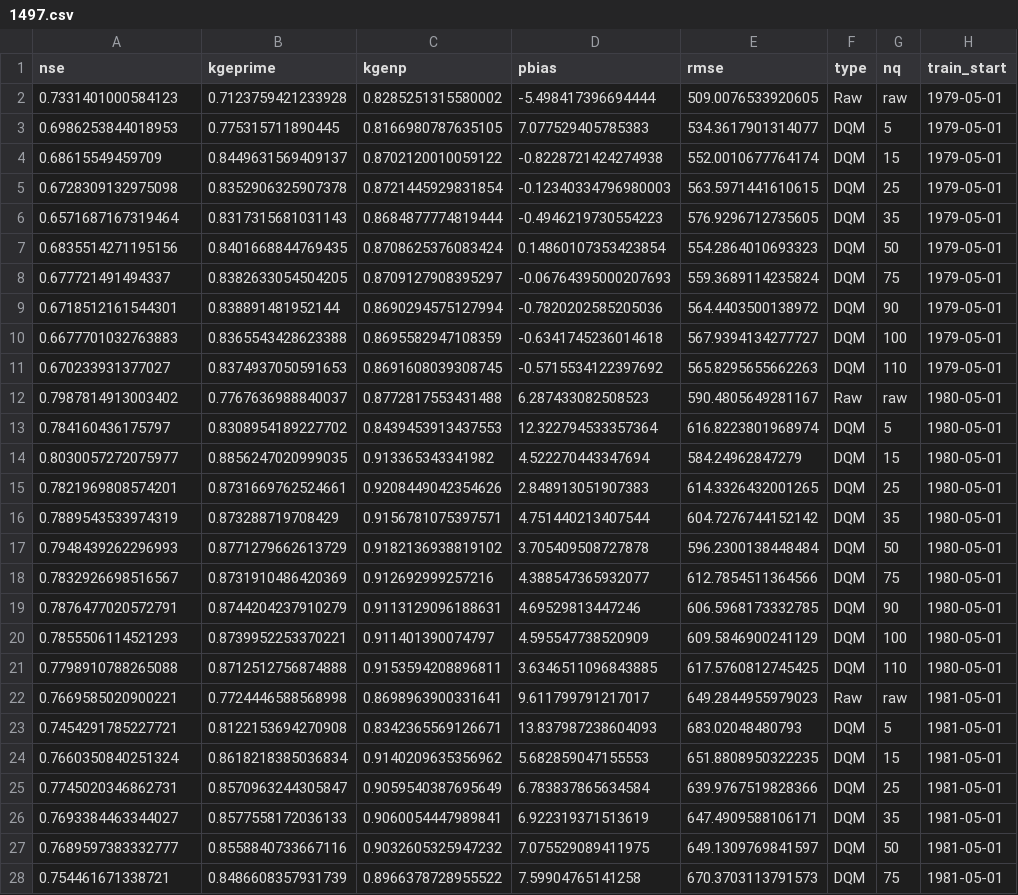
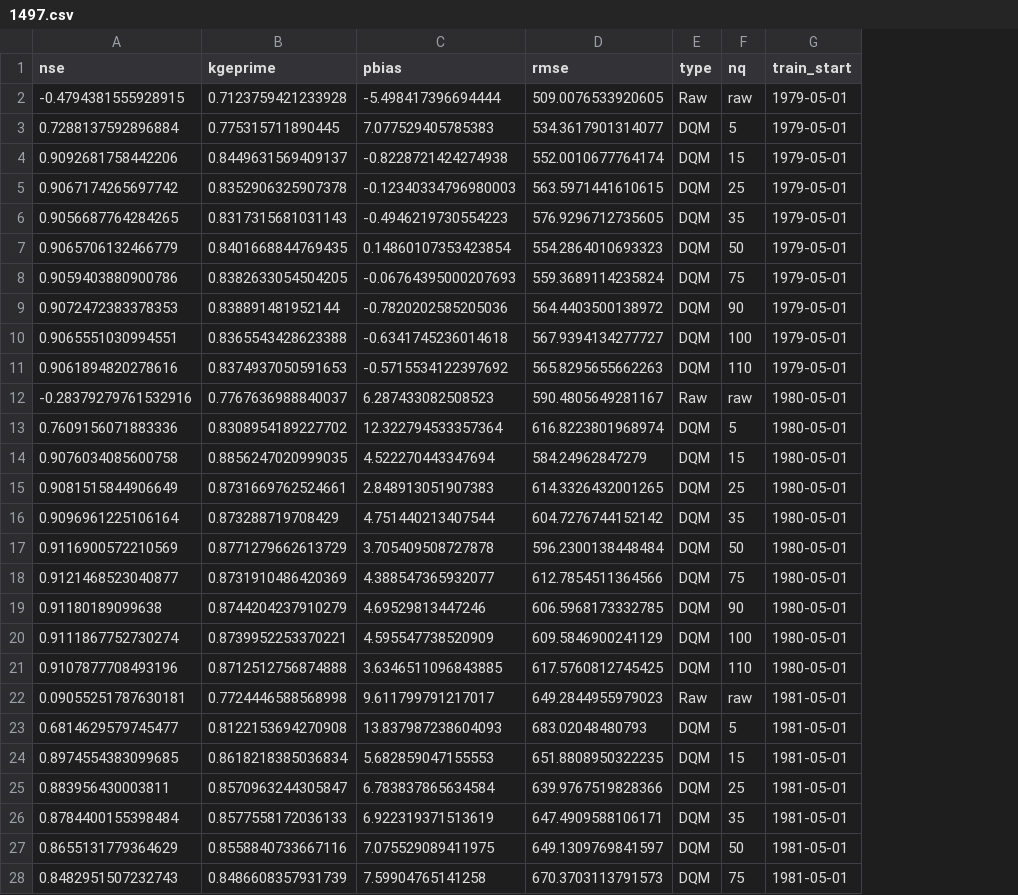
Before and after one commit to atsyplenkov/glofas-anadyr, a CSV file: data/cv/1497.csv, drawn as a sheet; only a part is shown; the diff covers the shown part only; the diff names each change by its address in the sheet, - before the commit and + after, or states it on an @@ line.

```diff
--- a/data/cv/1497.csv
+++ b/data/cv/1497.csv
-column C (kgenp), rows 2-28: 0.8285251315580002 | 0.8166980787635105 | 0.8702120010059122 | 0.8721445929831854 | 0.8684877774819444 | 0.8708625376083424 | 0.8709127908395297 | 0.8690294575127994 | 0.8695582947108359 | 0.8691608039308745 | 0.8772817553431488 | 0.8439453913437553 | 0.913365343341982 | 0.9208449042354626 | 0.9156781075397571 | 0.9182136938819102 | 0.912692999257216 | 0.9113129096188631 | 0.911401390074797 | 0.9153594208896811 | 0.8698963900331641 | 0.8342365569126671 | 0.9140209635356962 | 0.9059540387695649 | 0.9060054447989841 | 0.9032605325947232 | 0.8966378728955522
-A2 (nse): 0.7331401000584123
+A2 (nse): -0.4794381555928915
-A3 (nse): 0.6986253844018953
+A3 (nse): 0.7288137592896884
-A4 (nse): 0.68615549459709
+A4 (nse): 0.9092681758442206
-A5 (nse): 0.6728309132975098
+A5 (nse): 0.9067174265697742
-A6 (nse): 0.6571687167319464
+A6 (nse): 0.9056687764284265
-A7 (nse): 0.6835514271195156
+A7 (nse): 0.9065706132466779
-A8 (nse): 0.677721491494337
+A8 (nse): 0.9059403880900786
-A9 (nse): 0.6718512161544301
+A9 (nse): 0.9072472383378353
-A10 (nse): 0.6677701032763883
+A10 (nse): 0.9065551030994551
-A11 (nse): 0.670233931377027
+A11 (nse): 0.9061894820278616
-A12 (nse): 0.7987814913003402
+A12 (nse): -0.28379279761532916
-A13 (nse): 0.784160436175797
+A13 (nse): 0.7609156071883336
-A14 (nse): 0.8030057272075977
+A14 (nse): 0.9076034085600758
-A15 (nse): 0.7821969808574201
+A15 (nse): 0.9081515844906649
-A16 (nse): 0.7889543533974319
+A16 (nse): 0.9096961225106164
-A17 (nse): 0.7948439262296993
+A17 (nse): 0.9116900572210569
-A18 (nse): 0.7832926698516567
+A18 (nse): 0.9121468523040877
-A19 (nse): 0.7876477020572791
+A19 (nse): 0.91180189099638
-A20 (nse): 0.7855506114521293
+A20 (nse): 0.9111867752730274
-A21 (nse): 0.7798910788265088
+A21 (nse): 0.9107877708493196
-A22 (nse): 0.7669585020900221
+A22 (nse): 0.09055251787630181
-A23 (nse): 0.7454291785227721
+A23 (nse): 0.6814629579745477
-A24 (nse): 0.7660350840251324
+A24 (nse): 0.8974554383099685
-A25 (nse): 0.7745020346862731
+A25 (nse): 0.883956430003811
-A26 (nse): 0.7693384463344027
+A26 (nse): 0.8784400155398484
-A27 (nse): 0.7689597383332777
+A27 (nse): 0.8655131779364629
-A28 (nse): 0.754461671338721
+A28 (nse): 0.8482951507232743
```
Also changed, not shown: 83 edited cells elsewhere in this file, data/cv/1496.csv, data/cv/1499.csv, 6 other files.
